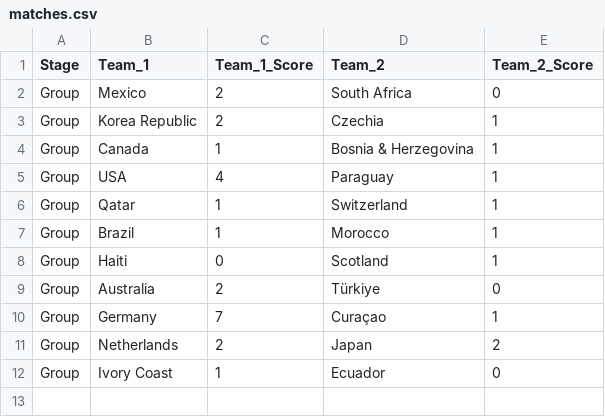
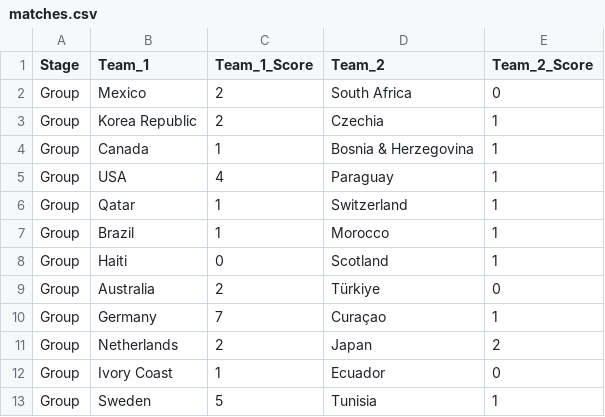
Before and after one commit to jcstill75-prog/world-cup-pool, a CSV file: matches.csv, drawn as a sheet; the diff names each change by its address in the sheet, - before the commit and + after, or states it on an @@ line.

Commit message:
Update matches.csv

```diff
--- a/matches.csv
+++ b/matches.csv
+row 13: Group | Sweden | 5 | Tunisia | 1
```
